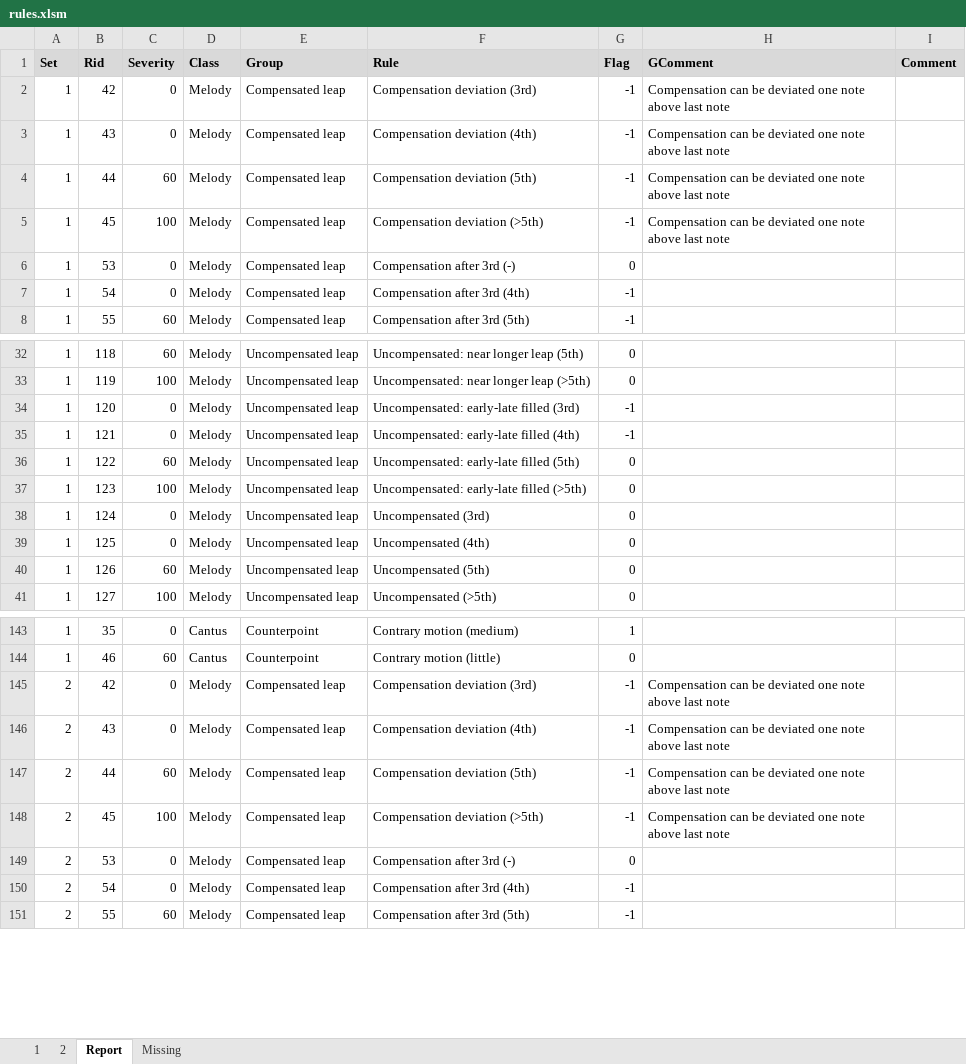
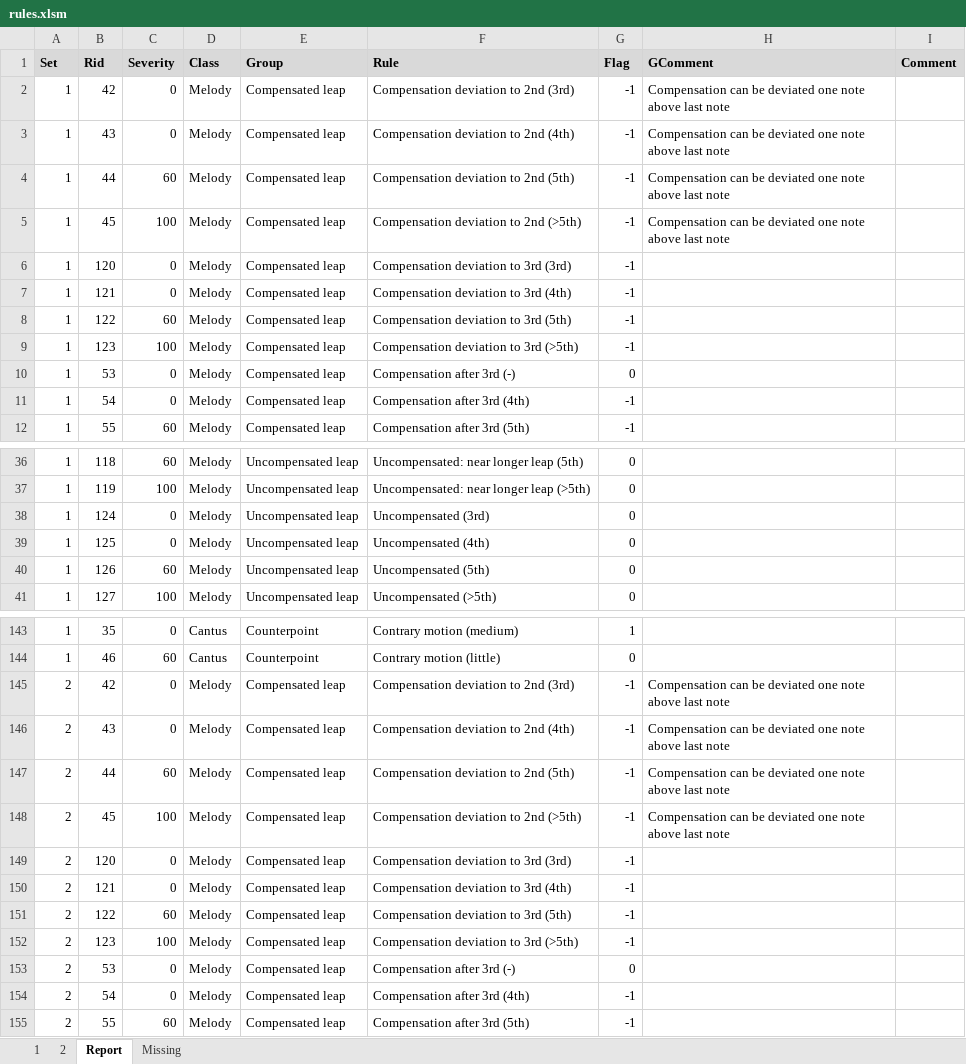
Before and after one commit to rualark/MGen, an Excel workbook: MGen/configs/GenCF1/include/rules.xlsm, sheet Report, drawn as a sheet; only a part is shown, gaps mark what is left out; values as stored, in another font and other column widths than the file's, no borders; removed rows and columns are numbered as before the commit, all else as after; the diff covers the shown part only; the diff names each change by its address in the sheet, - before the commit and + after, or states it on an @@ line.

Commit message:
CF1: Fix duplicate flag id (compensation deviation to 3rd)

```diff
--- a/MGen/configs/GenCF1/include/rules.xlsm (sheet Report)
+++ b/MGen/configs/GenCF1/include/rules.xlsm (sheet Report)
-F2 (Rule): Compensation deviation (3rd)
+F2 (Rule): Compensation deviation to 2nd (3rd)
-F3 (Rule): Compensation deviation (4th)
+F3 (Rule): Compensation deviation to 2nd (4th)
-F4 (Rule): Compensation deviation (5th)
+F4 (Rule): Compensation deviation to 2nd (5th)
-F5 (Rule): Compensation deviation (>5th)
+F5 (Rule): Compensation deviation to 2nd (>5th)
+row 6: 1 | 120 | 0 | Melody | Compensated leap | Compensation deviation to 3rd (3rd) | -1
+row 7: 1 | 121 | 0 | Melody | Compensated leap | Compensation deviation to 3rd (4th) | -1
+row 8: 1 | 122 | 60 | Melody | Compensated leap | Compensation deviation to 3rd (5th) | -1
+row 9: 1 | 123 | 100 | Melody | Compensated leap | Compensation deviation to 3rd (>5th) | -1
-row 34: 1 | 120 | 0 | Melody | Uncompensated leap | Uncompensated: early-late filled (3rd) | -1
-row 35: 1 | 121 | 0 | Melody | Uncompensated leap | Uncompensated: early-late filled (4th) | -1
-row 36: 1 | 122 | 60 | Melody | Uncompensated leap | Uncompensated: early-late filled (5th) | 0
-row 37: 1 | 123 | 100 | Melody | Uncompensated leap | Uncompensated: early-late filled (>5th) | 0
-F145 (Rule): Compensation deviation (3rd)
+F145 (Rule): Compensation deviation to 2nd (3rd)
-F146 (Rule): Compensation deviation (4th)
+F146 (Rule): Compensation deviation to 2nd (4th)
-F147 (Rule): Compensation deviation (5th)
+F147 (Rule): Compensation deviation to 2nd (5th)
-F148 (Rule): Compensation deviation (>5th)
+F148 (Rule): Compensation deviation to 2nd (>5th)
+row 149: 2 | 120 | 0 | Melody | Compensated leap | Compensation deviation to 3rd (3rd) | -1
+row 150: 2 | 121 | 0 | Melody | Compensated leap | Compensation deviation to 3rd (4th) | -1
+row 151: 2 | 122 | 60 | Melody | Compensated leap | Compensation deviation to 3rd (5th) | -1
+row 152: 2 | 123 | 100 | Melody | Compensated leap | Compensation deviation to 3rd (>5th) | -1
```
Also changed, not shown: 4 removed rows and 2 edited cells elsewhere in this sheet, sheet 2, sheet 1, sheet Missing, 1 other file.
